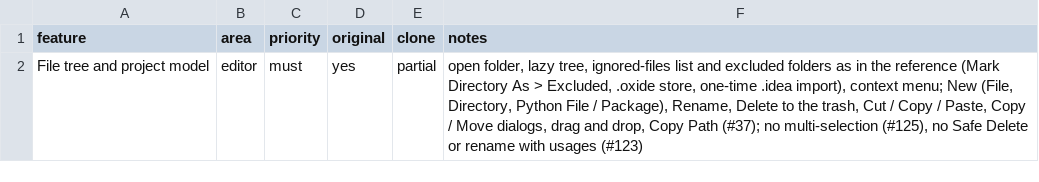
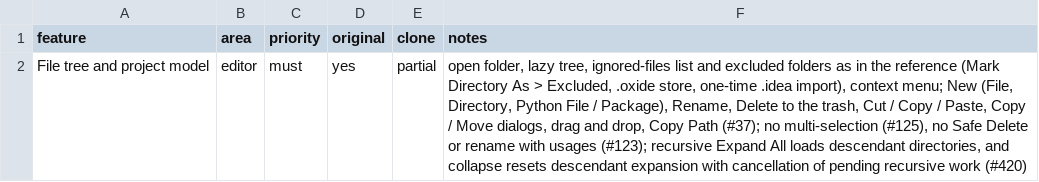
Before and after one commit to caVenikk/pyoxide-ide, a CSV file: replica/features/editor/file-tree-and-project-model.csv, drawn as a sheet.

Commit message:
fix(project): expand cold subtrees recursively and reset collapsed descendants (#426)
Recursively expand unloaded project directories and reset descendant expansion when a parent is collapsed. Cancel pending expansion on collapse or project changes and guard ancestor symlink cycles.

Closes #420

```diff
--- a/replica/features/editor/file-tree-and-project-model.csv
+++ b/replica/features/editor/file-tree-and-project-model.csv
@@ -1,2 +1,2 @@
 feature,area,priority,original,clone,notes
-File tree and project model,editor,must,yes,partial,"open folder, lazy tree, ignored-files list and excluded folders as in the reference (Mark Directory As > Excluded, .oxide store, one-time .idea import), context menu; New (File, Directory, Python File / Package), Rename, Delete to the trash, Cut / Copy / Paste, Copy / Move dialogs, drag and drop, Copy Path (#37); no multi-selection (#125), no Safe Delete or rename with usages (#123)"
+File tree and project model,editor,must,yes,partial,"open folder, lazy tree, ignored-files list and excluded folders as in the reference (Mark Directory As > Excluded, .oxide store, one-time .idea import), context menu; New (File, Directory, Python File / Package), Rename, Delete to the trash, Cut / Copy / Paste, Copy / Move dialogs, drag and drop, Copy Path (#37); no multi-selection (#125), no Safe Delete or rename with usages (#123); recursive Expand All loads descendant directories, and collapse resets descendant expansion with cancellation of pending recursive work (#420)"
```
Also changed, not shown: 5 other files.
